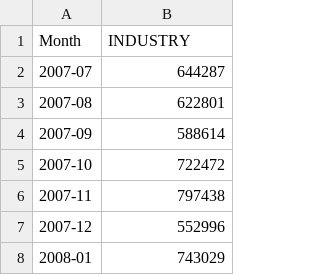
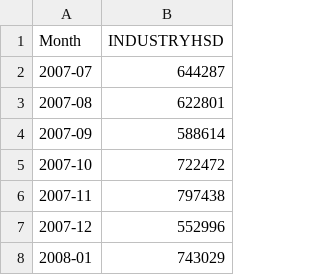
Before and after one commit to psomodel/industrial-data, a CSV file: OMC hsd.csv, drawn as a sheet; only a part is shown.

Commit message:
Update OMC hsd.csv

```diff
--- a/OMC hsd.csv
+++ b/OMC hsd.csv
@@ -1,2 +1,2 @@
-Month,INDUSTRY
+Month,INDUSTRYHSD
 2007-07,644287
```
